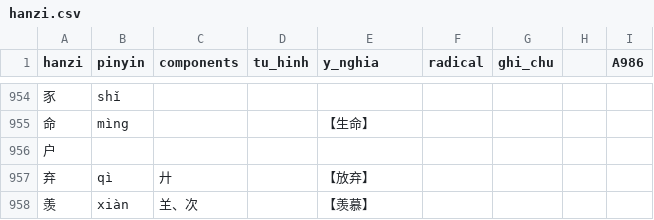
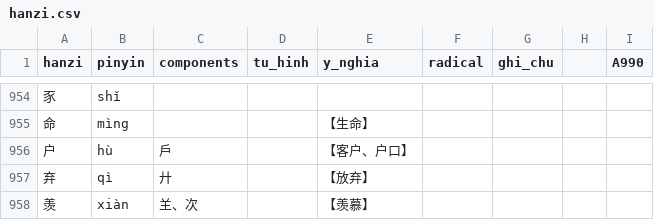
Before and after one commit to idmchinese/idmchinese.github.io, a CSV file: assets/hanzi/hanzi.csv, drawn as a sheet; only a part is shown, gaps mark what is left out; the diff covers the shown part only; the diff names each change by its address in the sheet, - before the commit and + after, or states it on an @@ line.

```diff
--- a/assets/hanzi/hanzi.csv
+++ b/assets/hanzi/hanzi.csv
-I1: A986
+I1: A990
-B956 (pinyin): (empty)
+B956 (pinyin): hù
-C956 (components): (empty)
+C956 (components): 戶
-E956 (y_nghia): (empty)
+E956 (y_nghia): 【客户、户口】
```
Also changed, not shown: 4 added rows and 27 edited cells elsewhere in this file.
